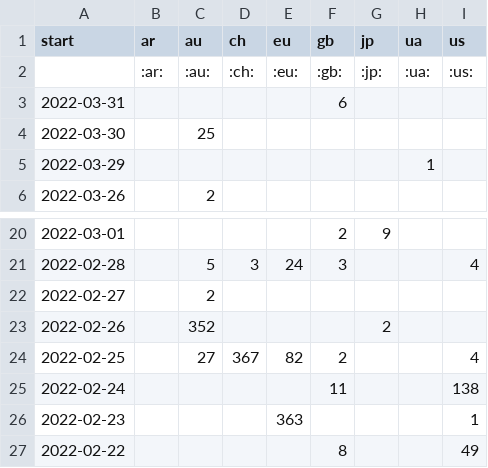
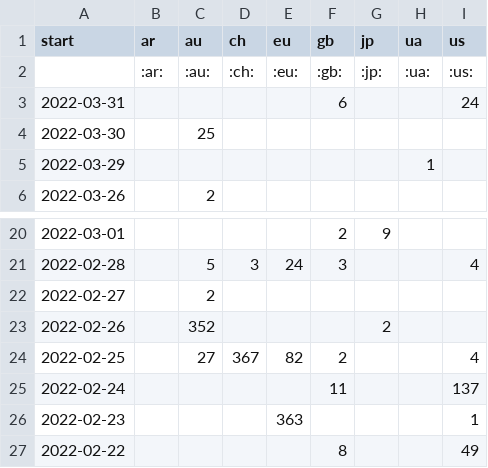
Before and after one commit to correctiv/ru-sanctions-dashboard, a CSV file: src/data/recent_origin_aggregation_table.csv, drawn as a sheet; only a part is shown, gaps mark what is left out.

Commit message:
:robot: automatic data build

```diff
--- a/src/data/recent_origin_aggregation_table.csv
+++ b/src/data/recent_origin_aggregation_table.csv
@@ -2,3 +2,3 @@ start,ar,au,ch,eu,gb,jp,ua,us
 ,:ar:,:au:,:ch:,:eu:,:gb:,:jp:,:ua:,:us:
-2022-03-31,,,,,6,,,
+2022-03-31,,,,,6,,,24
 2022-03-30,,25,,,,,,
@@ -24,3 +24,3 @@ start,ar,au,ch,eu,gb,jp,ua,us
 2022-02-25,,27,367,82,2,,,4
-2022-02-24,,,,,11,,,138
+2022-02-24,,,,,11,,,137
 2022-02-23,,,,363,,,,1
```
Also changed, not shown: src/data/recent_schema_aggregation_de.csv, src/data/recent_schema_aggregation_en.csv, 3 other files.
